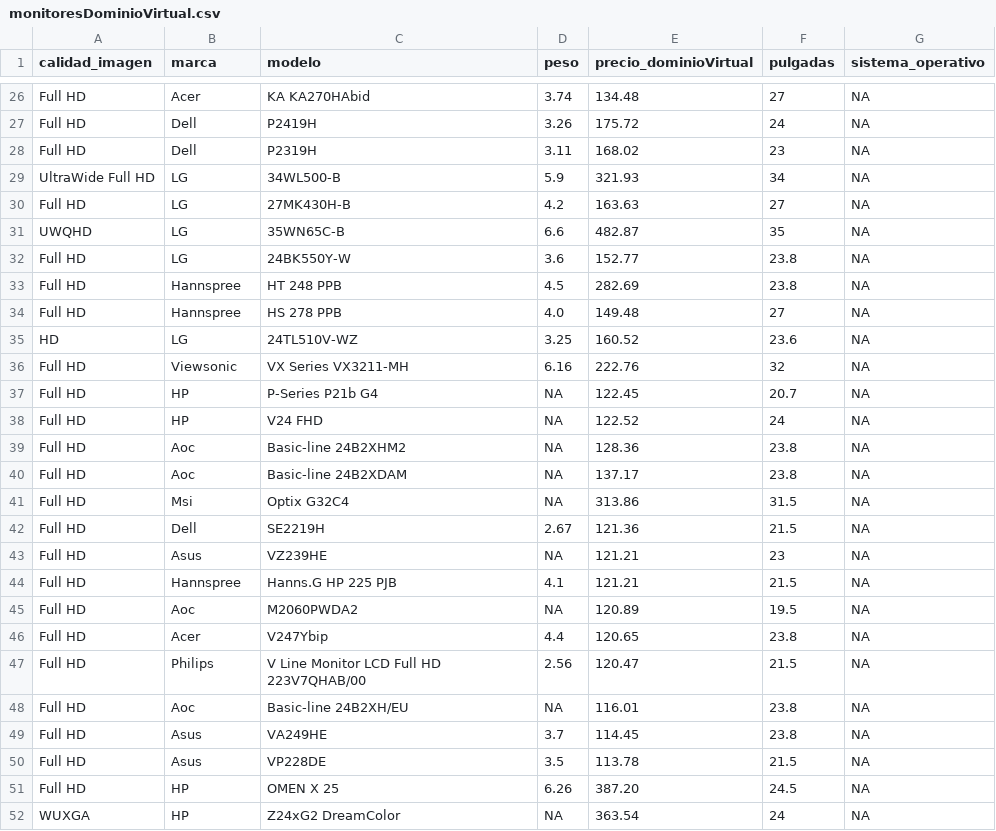
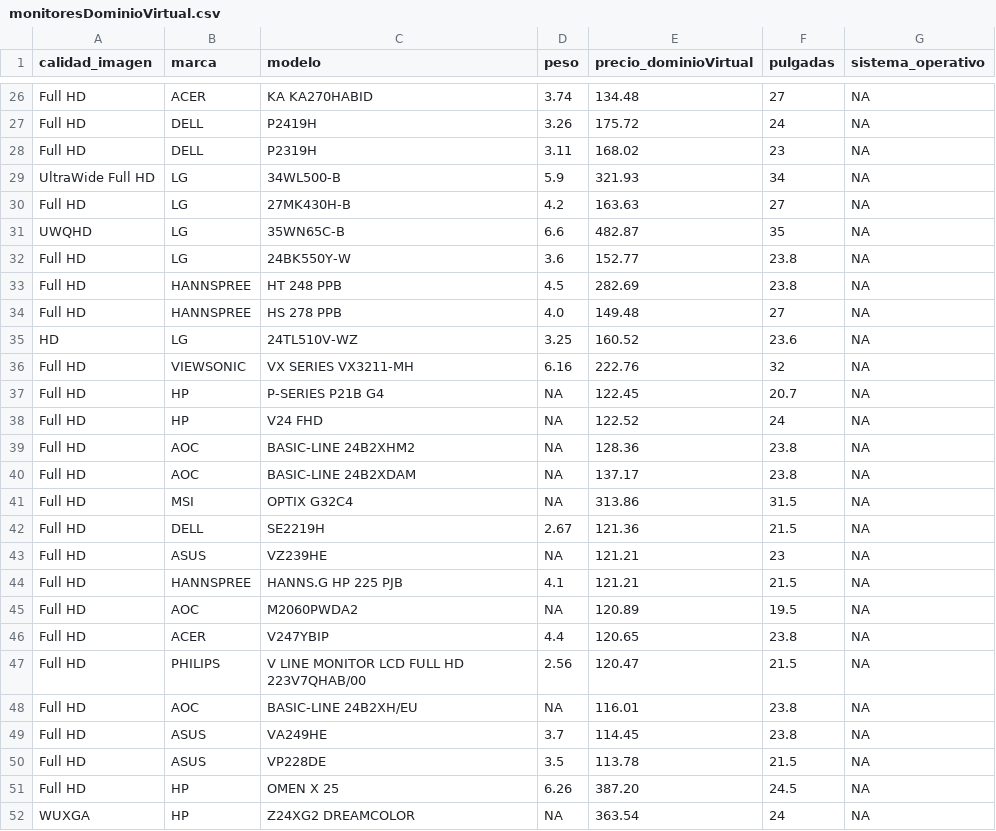
Before and after one commit to vblanesUOC/PRA1-Web-Scraping, a CSV file: csv/dominioVirtual/monitoresDominioVirtual.csv, drawn as a sheet; only a part is shown, gaps mark what is left out; the diff covers the shown part only; the diff names each change by its address in the sheet, - before the commit and + after, or states it on an @@ line.

Commit message:
uppercase 'brand' and 'model'

```diff
--- a/csv/dominioVirtual/monitoresDominioVirtual.csv
+++ b/csv/dominioVirtual/monitoresDominioVirtual.csv
-B26 (marca): Acer
+B26 (marca): ACER
-C26 (modelo): KA KA270HAbid
+C26 (modelo): KA KA270HABID
-B27:B28 (marca): Dell
+B27:B28 (marca): DELL
-B33:B34 (marca): Hannspree
+B33:B34 (marca): HANNSPREE
-B36 (marca): Viewsonic
+B36 (marca): VIEWSONIC
-C36 (modelo): VX Series VX3211-MH
+C36 (modelo): VX SERIES VX3211-MH
-C37 (modelo): P-Series P21b G4
+C37 (modelo): P-SERIES P21B G4
-B39:B40 (marca): Aoc
+B39:B40 (marca): AOC
-C39 (modelo): Basic-line 24B2XHM2
+C39 (modelo): BASIC-LINE 24B2XHM2
-C40 (modelo): Basic-line 24B2XDAM
+C40 (modelo): BASIC-LINE 24B2XDAM
-B41 (marca): Msi
+B41 (marca): MSI
-C41 (modelo): Optix G32C4
+C41 (modelo): OPTIX G32C4
-B42 (marca): Dell
+B42 (marca): DELL
-B43 (marca): Asus
+B43 (marca): ASUS
-B44 (marca): Hannspree
+B44 (marca): HANNSPREE
-C44 (modelo): Hanns.G HP 225 PJB
+C44 (modelo): HANNS.G HP 225 PJB
-B45 (marca): Aoc
+B45 (marca): AOC
-B46 (marca): Acer
+B46 (marca): ACER
-C46 (modelo): V247Ybip
+C46 (modelo): V247YBIP
-B47 (marca): Philips
+B47 (marca): PHILIPS
-C47 (modelo): V Line Monitor LCD Full HD 223V7QHAB/00
+C47 (modelo): V LINE MONITOR LCD FULL HD 223V7QHAB/00
-B48 (marca): Aoc
+B48 (marca): AOC
-C48 (modelo): Basic-line 24B2XH/EU
+C48 (modelo): BASIC-LINE 24B2XH/EU
-B49:B50 (marca): Asus
+B49:B50 (marca): ASUS
-C52 (modelo): Z24xG2 DreamColor
+C52 (modelo): Z24XG2 DREAMCOLOR
```
Also changed, not shown: 52 edited cells elsewhere in this file, csv/dominioVirtual/portatilesDominioVirtual.csv, csv/dominioVirtual/tabletsDominioVirtual.csv, 1 other file.
